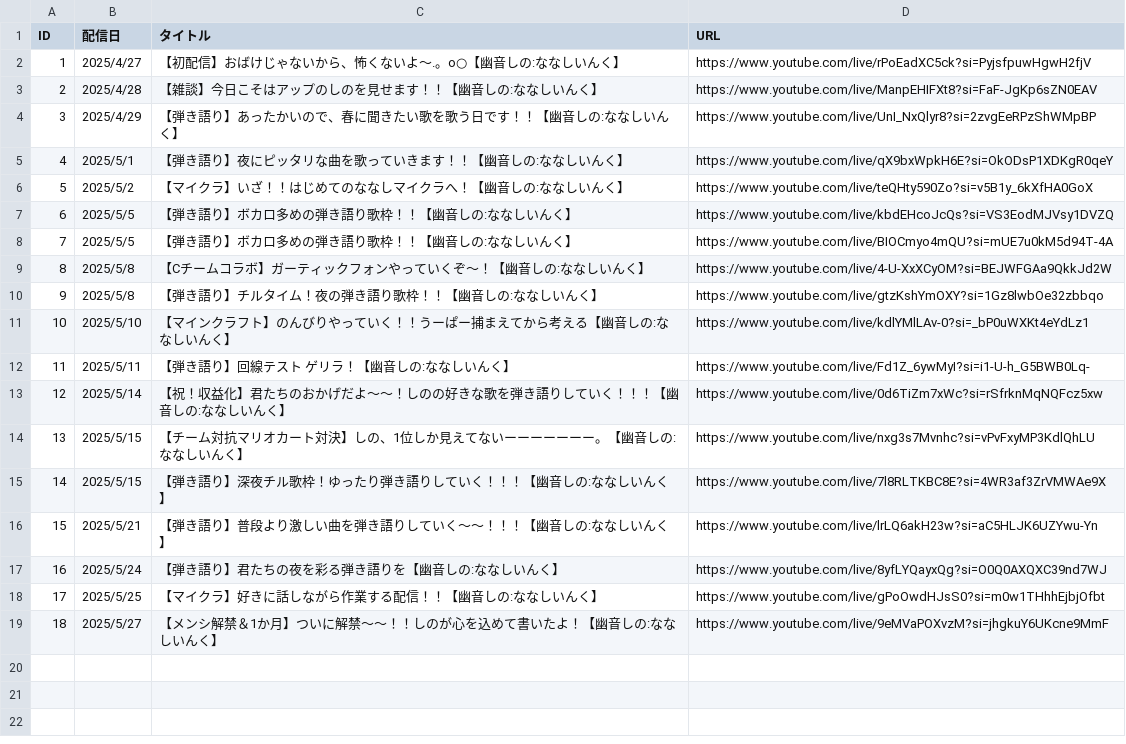
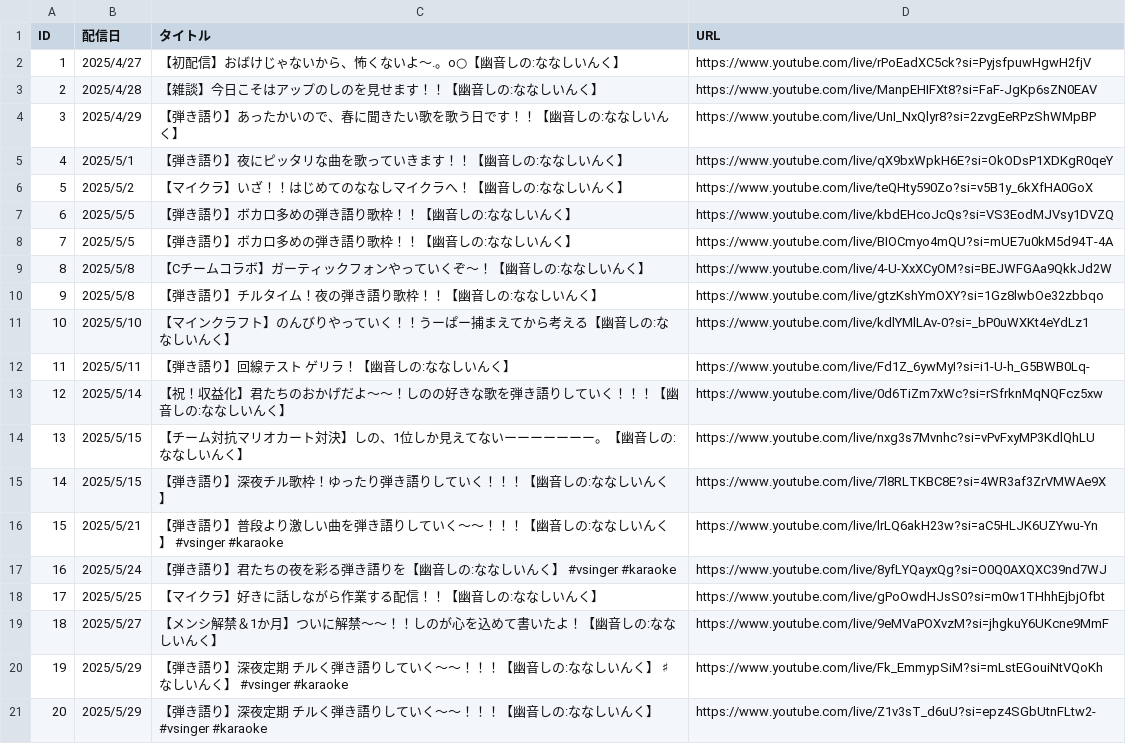
Before and after one commit to kajuen-kajuen/shinoutatime-streamlit, a TSV file: data/M_YT_LIVE.TSV, drawn as a sheet.

```diff
--- a/data/M_YT_LIVE.TSV
+++ b/data/M_YT_LIVE.TSV
@@ -15,5 +15,7 @@ ID	配信日	タイトル	URL
 14	2025/5/15	【弾き語り】深夜チル歌枠！ゆったり弾き語りしていく！！！【幽音しの:ななしいんく】	https://www.youtube.com/live/7l8RLTKBC8E?si=4WR3af3ZrVMWAe9X
-15	2025/5/21	【弾き語り】普段より激しい曲を弾き語りしていく～～！！！【幽音しの:ななしいんく】	https://www.youtube.com/live/lrLQ6akH23w?si=aC5HLJK6UZYwu-Yn
-16	2025/5/24	【弾き語り】君たちの夜を彩る弾き語りを【幽音しの:ななしいんく】	https://www.youtube.com/live/8yfLYQayxQg?si=O0Q0AXQXC39nd7WJ
+15	2025/5/21	【弾き語り】普段より激しい曲を弾き語りしていく～～！！！【幽音しの:ななしいんく】 #vsinger 　#karaoke	https://www.youtube.com/live/lrLQ6akH23w?si=aC5HLJK6UZYwu-Yn
+16	2025/5/24	【弾き語り】君たちの夜を彩る弾き語りを【幽音しの:ななしいんく】 #vsinger 　#karaoke	https://www.youtube.com/live/8yfLYQayxQg?si=O0Q0AXQXC39nd7WJ
 17	2025/5/25	【マイクラ】好きに話しながら作業する配信！！【幽音しの:ななしいんく】	https://www.youtube.com/live/gPoOwdHJsS0?si=m0w1THhhEjbjOfbt
 18	2025/5/27	【メンシ解禁＆1か月】ついに解禁～～！！しのが心を込めて書いたよ！【幽音しの:ななしいんく】	https://www.youtube.com/live/9eMVaPOXvzM?si=jhgkuY6UKcne9MmF
+19	2025/5/29	【弾き語り】深夜定期　チルく弾き語りしていく～～！！！【幽音しの:ななしいんく】　♯なしいんく】　#vsinger 　#karaoke 	https://www.youtube.com/live/Fk_EmmypSiM?si=mLstEGouiNtVQoKh
+20	2025/5/29	【弾き語り】深夜定期　チルく弾き語りしていく～～！！！【幽音しの:ななしいんく】 #vsinger 　#karaoke	https://www.youtube.com/live/Z1v3sT_d6uU?si=epz4SGbUtnFLtw2-
```
Also changed, not shown: data/M_YT_LIVE_TIMESTAMP.TSV.
